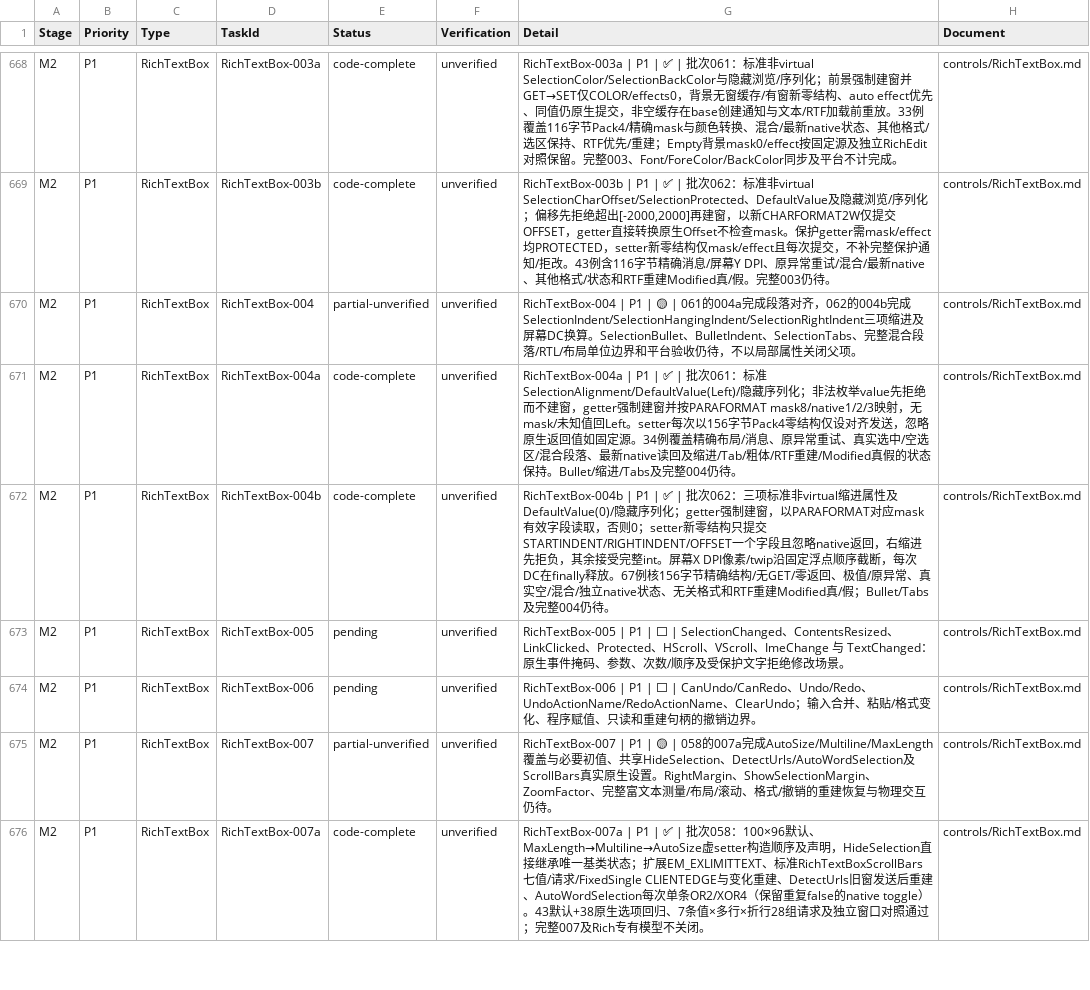
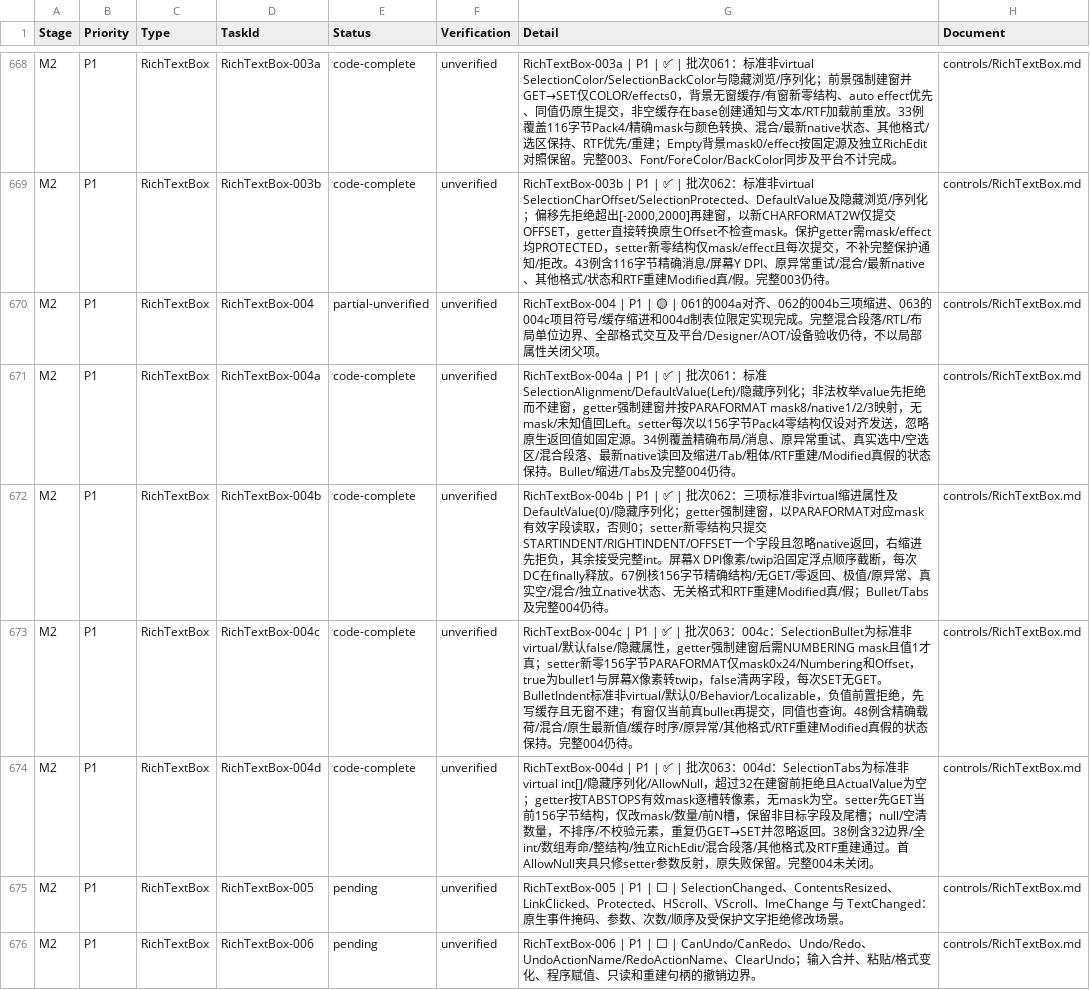
Before and after one commit to IoTSharp/Lumina, a CSV file: docs/roadmap/tasks.csv, drawn as a sheet; only a part is shown, gaps mark what is left out; the shorter side is filled out with more unchanged rows.

Commit message:
feat(forms): add rich text bullets and tab stops

```diff
--- a/docs/roadmap/tasks.csv
+++ b/docs/roadmap/tasks.csv
@@ -669,5 +669,7 @@
 "M2","P1","RichTextBox","RichTextBox-003b","code-complete","unverified","RichTextBox-003b | P1 | ✅ | 批次062：标准非virtual SelectionCharOffset/SelectionProtected、DefaultValue及隐藏浏览/序列化；偏移先拒绝超出[-2000,2000]再建窗，以新CHARFORMAT2W仅提交OFFSET，getter直接转换原生Offset不检查mask。保护getter需mask/effect均PROTECTED，setter新零结构仅mask/effect且每次提交，不补完整保护通知/拒改。43例含116字节精确消息/屏幕Y DPI、原异常重试/混合/最新native、其他格式/状态和RTF重建Modified真/假。完整003仍待。","controls/RichTextBox.md"
-"M2","P1","RichTextBox","RichTextBox-004","partial-unverified","unverified","RichTextBox-004 | P1 | 🟡 | 061的004a完成段落对齐，062的004b完成SelectionIndent/SelectionHangingIndent/SelectionRightIndent三项缩进及屏幕DC换算。SelectionBullet、BulletIndent、SelectionTabs、完整混合段落/RTL/布局单位边界和平台验收仍待，不以局部属性关闭父项。","controls/RichTextBox.md"
+"M2","P1","RichTextBox","RichTextBox-004","partial-unverified","unverified","RichTextBox-004 | P1 | 🟡 | 061的004a对齐、062的004b三项缩进、063的004c项目符号/缓存缩进和004d制表位限定实现完成。完整混合段落/RTL/布局单位边界、全部格式交互及平台/Designer/AOT/设备验收仍待，不以局部属性关闭父项。","controls/RichTextBox.md"
 "M2","P1","RichTextBox","RichTextBox-004a","code-complete","unverified","RichTextBox-004a | P1 | ✅ | 批次061：标准SelectionAlignment/DefaultValue(Left)/隐藏序列化；非法枚举value先拒绝而不建窗，getter强制建窗并按PARAFORMAT mask8/native1/2/3映射，无mask/未知值回Left。setter每次以156字节Pack4零结构仅设对齐发送，忽略原生返回值如固定源。34例覆盖精确布局/消息、原异常重试、真实选中/空选区/混合段落、最新native读回及缩进/Tab/粗体/RTF重建/Modified真假的状态保持。Bullet/缩进/Tabs及完整004仍待。","controls/RichTextBox.md"
 "M2","P1","RichTextBox","RichTextBox-004b","code-complete","unverified","RichTextBox-004b | P1 | ✅ | 批次062：三项标准非virtual缩进属性及DefaultValue(0)/隐藏序列化；getter强制建窗，以PARAFORMAT对应mask有效字段读取，否则0；setter新零结构只提交STARTINDENT/RIGHTINDENT/OFFSET一个字段且忽略native返回，右缩进先拒负，其余接受完整int。屏幕X DPI像素/twip沿固定浮点顺序截断，每次DC在finally释放。67例核156字节精确结构/无GET/零返回、极值/原异常、真实空/混合/独立native状态、无关格式和RTF重建Modified真/假；Bullet/Tabs及完整004仍待。","controls/RichTextBox.md"
+"M2","P1","RichTextBox","RichTextBox-004c","code-complete","unverified","RichTextBox-004c | P1 | ✅ | 批次063：004c：SelectionBullet为标准非virtual/默认false/隐藏属性，getter强制建窗后需NUMBERING mask且值1才真；setter新零156字节PARAFORMAT仅mask0x24/Numbering和Offset，true为bullet1与屏幕X像素转twip，false清两字段，每次SET无GET。BulletIndent标准非virtual/默认0/Behavior/Localizable，负值前置拒绝，先写缓存且无窗不建；有窗仅当前真bullet再提交，同值也查询。48例含精确载荷/混合/原生最新值/缓存时序/原异常/其他格式/RTF重建Modified真假的状态保持。完整004仍待。","controls/RichTextBox.md"
+"M2","P1","RichTextBox","RichTextBox-004d","code-complete","unverified","RichTextBox-004d | P1 | ✅ | 批次063：004d：SelectionTabs为标准非virtual int[]/隐藏序列化/AllowNull，超过32在建窗前拒绝且ActualValue为空；getter按TABSTOPS有效mask逐槽转像素，无mask为空。setter先GET当前156字节结构，仅改mask/数量/前N槽，保留非目标字段及尾槽；null/空清数量，不排序/不校验元素，重复仍GET→SET并忽略返回。38例含32边界/全int/数组寿命/整结构/独立RichEdit/混合段落/其他格式及RTF重建通过。首AllowNull夹具只修setter参数反射，原失败保留。完整004未关闭。","controls/RichTextBox.md"
 "M2","P1","RichTextBox","RichTextBox-005","pending","unverified","RichTextBox-005 | P1 | ⬜ | SelectionChanged、ContentsResized、LinkClicked、Protected、HScroll、VScroll、ImeChange 与 TextChanged：原生事件掩码、参数、次数/顺序及受保护文字拒绝修改场景。","controls/RichTextBox.md"
```
Also changed, not shown: 17 other files.
